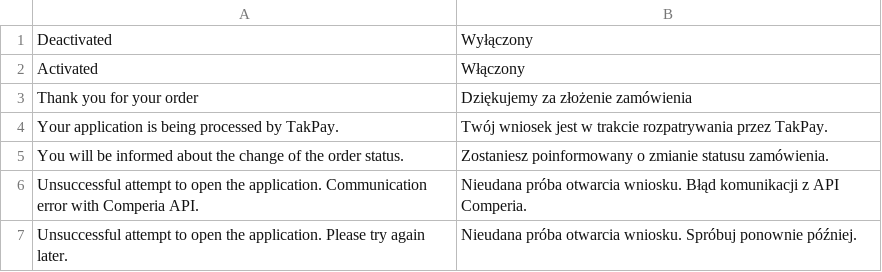
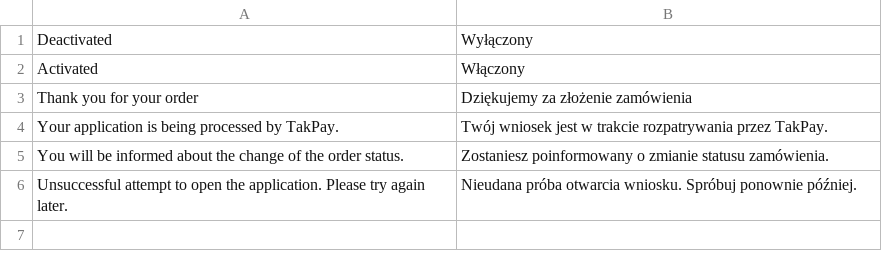
Before and after one commit to comfino/Magento-2.3, a CSV file: i18n/pl_PL.csv, drawn as a sheet.

```diff
--- a/i18n/pl_PL.csv
+++ b/i18n/pl_PL.csv
@@ -5,3 +5,2 @@
 "You will be informed about the change of the order status.","Zostaniesz poinformowany o zmianie statusu zamówienia."
-"Unsuccessful attempt to open the application. Communication error with Comperia API.","Nieudana próba otwarcia wniosku. Błąd komunikacji z API Comperia."
 "Unsuccessful attempt to open the application. Please try again later.","Nieudana próba otwarcia wniosku. Spróbuj ponownie później."
```
Also changed, not shown: i18n/en_US.csv, 1 other file.
